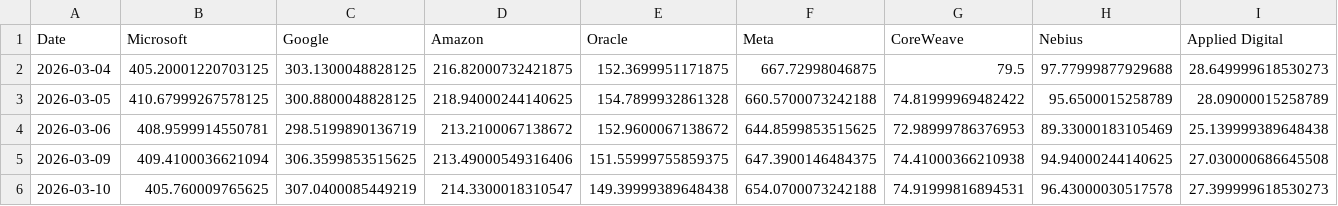
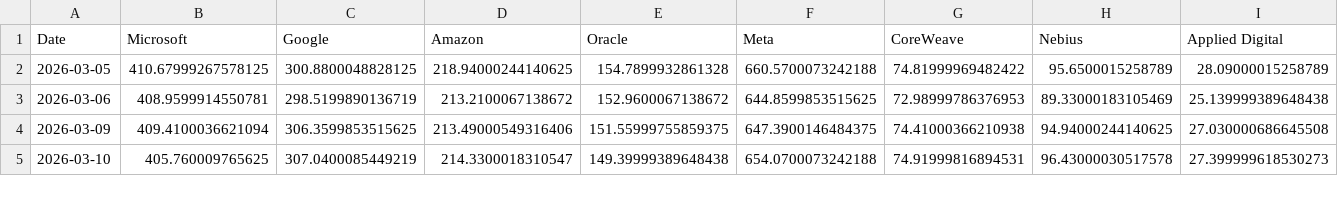
Before and after one commit to lemonca11/ai_invest_agent, a CSV file: data/market_close.csv, drawn as a sheet; only a part is shown; rows hold the shown columns only; the diff names each change by its address in the sheet, - before the commit and + after, or states it on an @@ line.

```diff
--- a/data/market_close.csv
+++ b/data/market_close.csv
-row 2: 2026-03-04 | 405.20001220703125 | 303.1300048828125 | 216.82000732421875 | 152.3699951171875 | 667.72998046875 | 79.5 | 97.77999877929688 | 28.649999618530273
```
Also changed, not shown: data/market_signals.csv, data/market_volume.csv, 30 other files.
